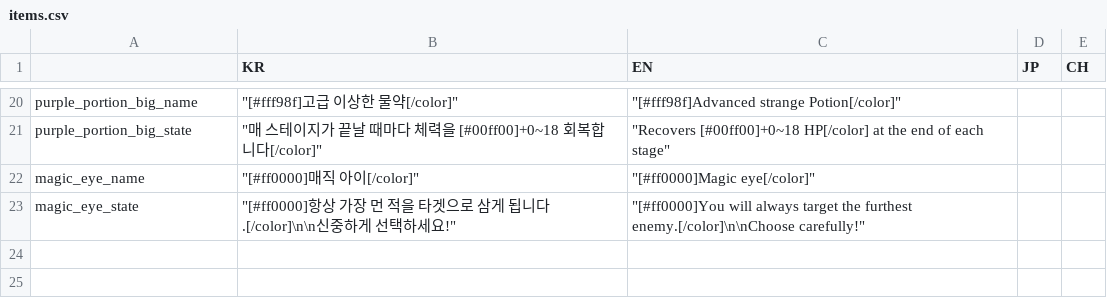
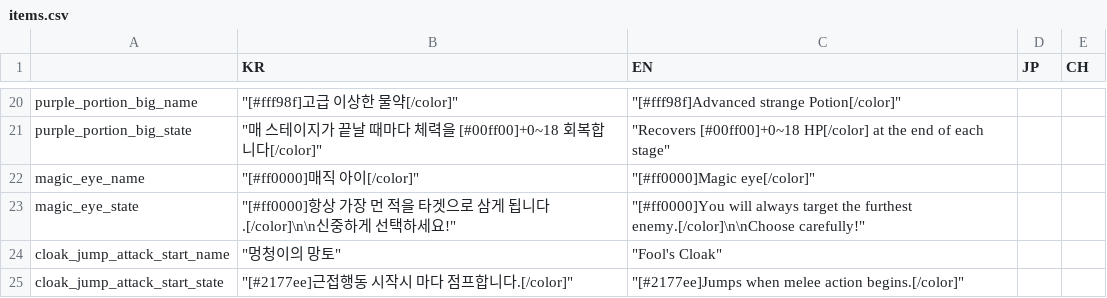
Before and after one commit to MatthewStone218/item_deck_building, a CSV file: item_deck_building/datafiles/items.csv, drawn as a sheet; only a part is shown, gaps mark what is left out; the diff names each change by its address in the sheet, - before the commit and + after, or states it on an @@ line.

```diff
--- a/item_deck_building/datafiles/items.csv
+++ b/item_deck_building/datafiles/items.csv
+row 24: cloak_jump_attack_start_name | "멍청이의 망토" | "Fool's Cloak"
+row 25: cloak_jump_attack_start_state | "[#2177ee]근접행동 시작시 마다 점프합니다.[/color]" | "[#2177ee]Jumps when melee action begins.[/color]"
```
Also changed, not shown: 16 other files.
